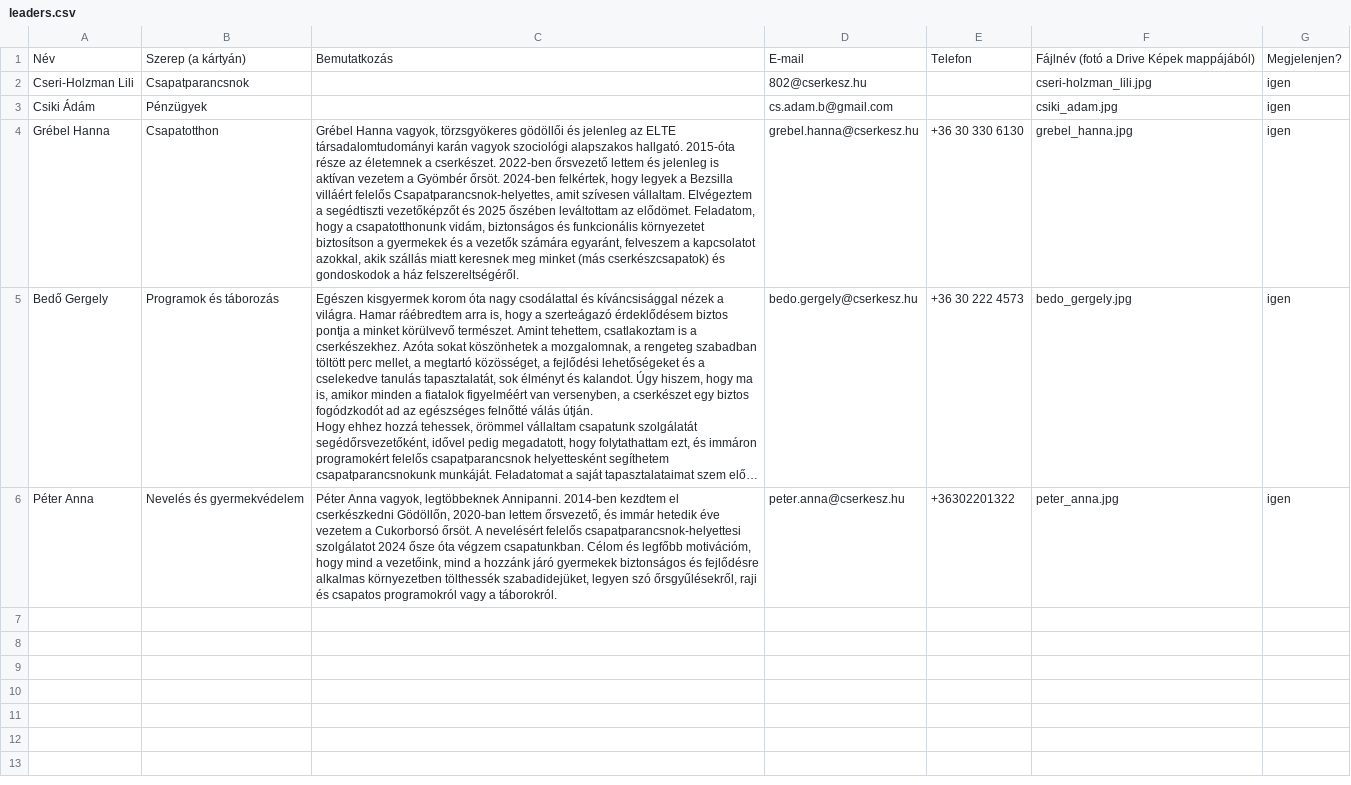
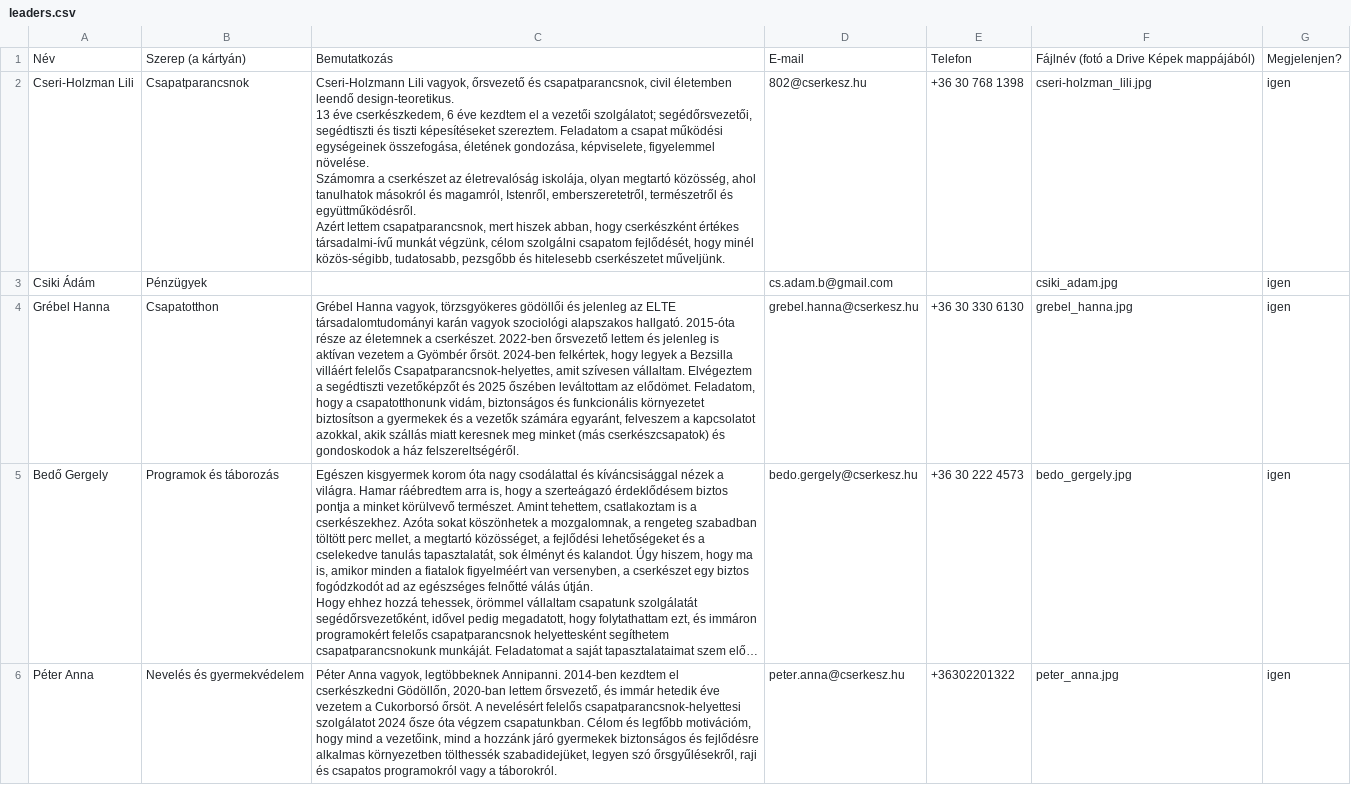
Before and after one commit to 802weboldal/802-weboldal, a CSV file: data/leaders.csv, drawn as a sheet; long unchanged cells end in ….

```diff
--- a/data/leaders.csv
+++ b/data/leaders.csv
@@ -1,3 +1,7 @@
 Név,Szerep (a kártyán),Bemutatkozás,E-mail,Telefon,Fájlnév (fotó a Drive Képek mappájából),Megjelenjen?
-Cseri-Holzman Lili,Csapatparancsnok,,802@cserkesz.hu,,cseri-holzman_lili.jpg,igen
+Cseri-Holzman Lili,Csapatparancsnok,"Cseri-Holzmann Lili vagyok, őrsvezető és csapatparancsnok, civil életemben leendő design-teoretikus.
+13 éve cserkészkedem, 6 éve kezdtem el a vezetői szolgálatot; segédőrsvezetői, segédtiszti és tiszti képesítéseket szereztem. Feladatom a csapat működési egységeinek összefogása, életének gondozása, képviselete, figyelemmel növelése.
+Számomra a cserkészet az életrevalóság iskolája, olyan megtartó közösség, ahol tanulhatok másokról és magamról, Istenről, emberszeretetről, természetről és együttműködésről.
+Azért lettem csapatparancsnok, mert hiszek abban, hogy cserkészként értékes társadalmi-ívű munkát végzünk, célom szolgálni csapatom fejlődését, hogy minél közös-ségibb, tudatosabb, pezsgőbb és hitelesebb cserkészetet műveljünk.
+",802@cserkesz.hu,+36 30 768 1398,cseri-holzman_lili.jpg,igen
 Csiki Ádám,Pénzügyek,,cs.adam.b@gmail.com,,csiki_adam.jpg,igen
```
Also changed, not shown: 1 other file.
